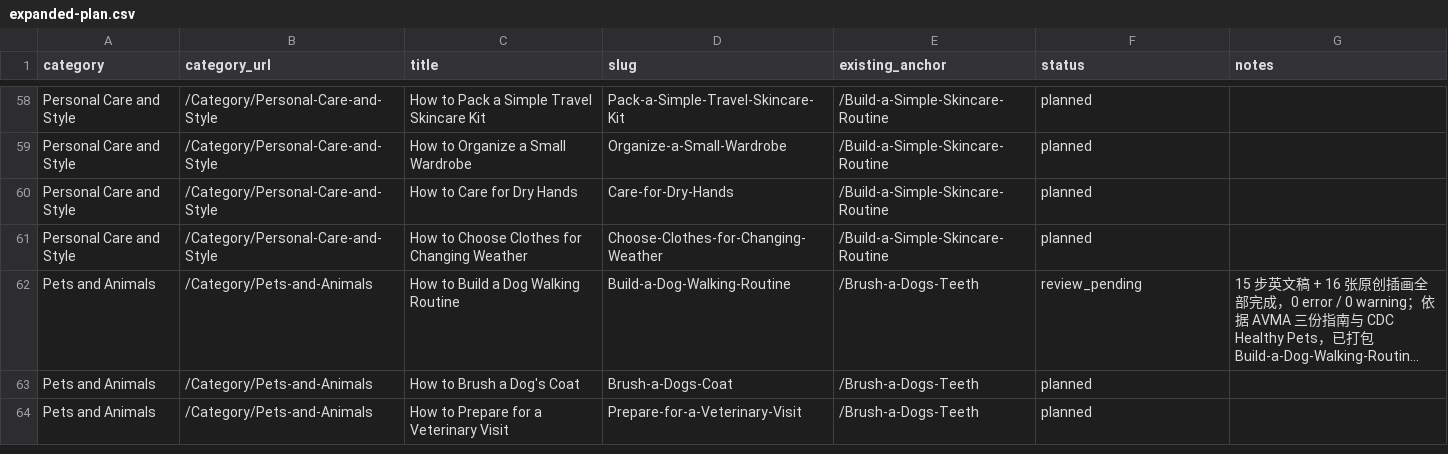
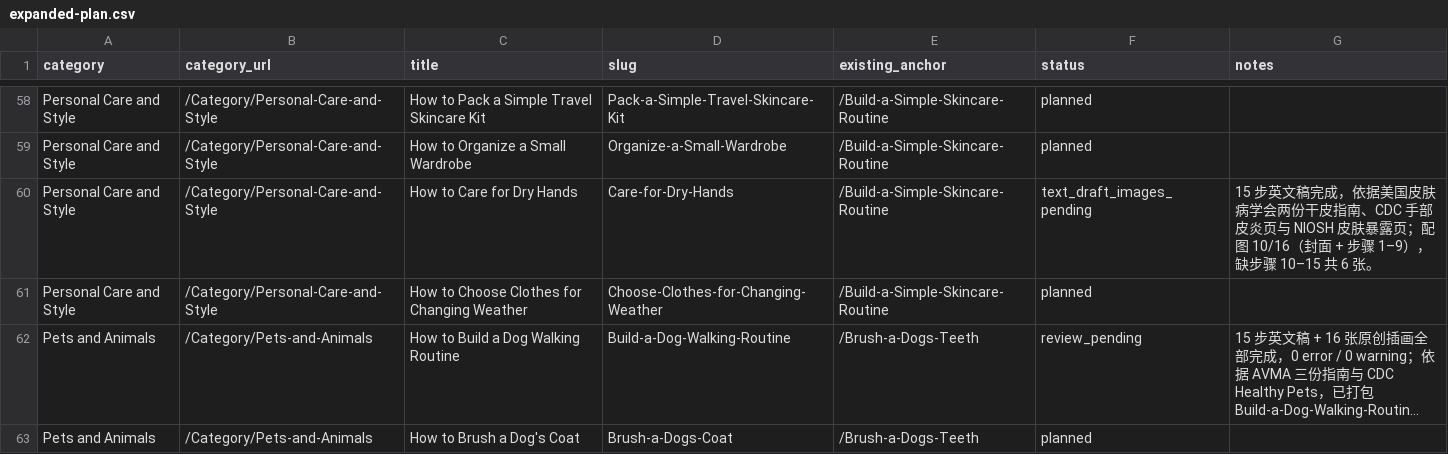
Before and after one commit to lichongyang130/52runoob, a CSV file: content/expanded-plan.csv, drawn as a sheet; only a part is shown, gaps mark what is left out; the shorter side is filled out with more unchanged rows; long unchanged cells end in ….

Commit message:
第 14 篇文字稿 + 前 10 张图：How to Care for Dry Hands（Personal Care and Style 破零）
- 15 步 2055 词，依据 AAD 洗手干裂页与干皮总则、CDC 手部皮炎页（美国接触性皮炎学会三位医师执笔）、NIOSH 皮肤暴露页
- 关键事实：wet work 阈值（每日湿手 >2 小时 / 洗手 >20 次 / 戴手套 >2 小时）、湿着皮肤涂霜、软膏优于乳液、洗手前摘戒指、免洗洗手液比皂水更少带走油脂
- 画封面 + 步骤 1-9 共 10 张：茶包标签空白、屏幕灰条、瓶罐全无印字，放大复核零假字
- 据成图校正 3 条 alt（戒指为即将摘下、泵瓶在架子一端）
- 4 条内链均为已上线页面；CSV 转 text_draft_images_pending

Co-authored-by: arena-agent <297053741+arena-agent@users.noreply.github.com>

```diff
--- a/content/expanded-plan.csv
+++ b/content/expanded-plan.csv
@@ -59,3 +59,3 @@ Personal Care and Style,/Category/Personal-Care-and-Style,How to Pack a Simple T
 Personal Care and Style,/Category/Personal-Care-and-Style,How to Organize a Small Wardrobe,Organize-a-Small-Wardrobe,/Build-a-Simple-Skincare-Routine,planned,
-Personal Care and Style,/Category/Personal-Care-and-Style,How to Care for Dry Hands,Care-for-Dry-Hands,/Build-a-Simple-Skincare-Routine,planned,
+Personal Care and Style,/Category/Personal-Care-and-Style,How to Care for Dry Hands,Care-for-Dry-Hands,/Build-a-Simple-Skincare-Routine,text_draft_images_pending,15 步英文稿完成，依据美国皮肤病学会两份干皮指南、CDC 手部皮炎页与 NIOSH 皮肤暴露页；配图 10/16（封面 + 步骤 1–9），缺步骤 10–15 共 6 张。
 Personal Care and Style,/Category/Personal-Care-and-Style,How to Choose Clothes for Changing Weather,Choose-Clothes-for-Changing-Weather,/Build-a-Simple-Skincare-Routine,planned,
```
Also changed, not shown: 26 other files.
